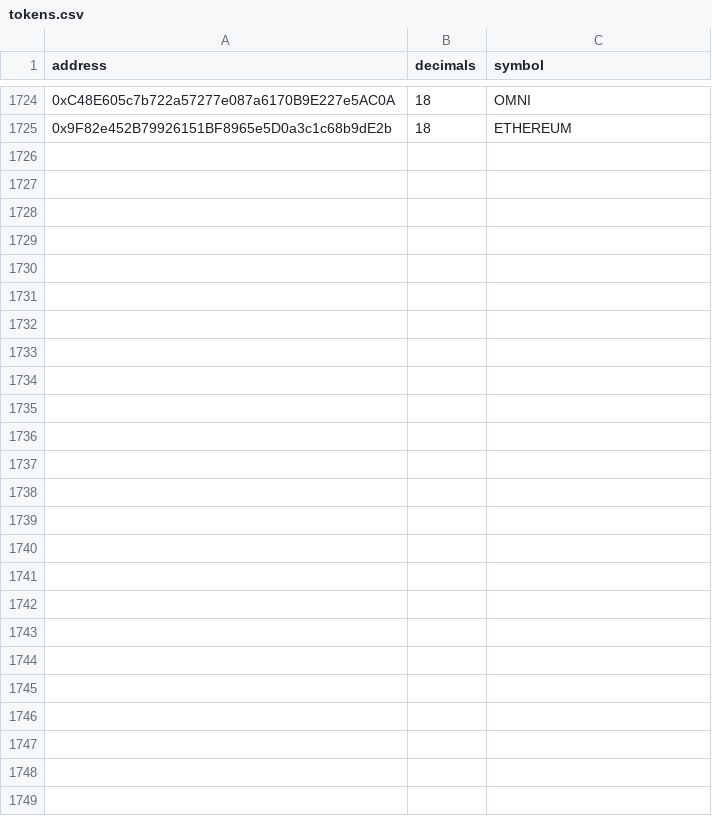
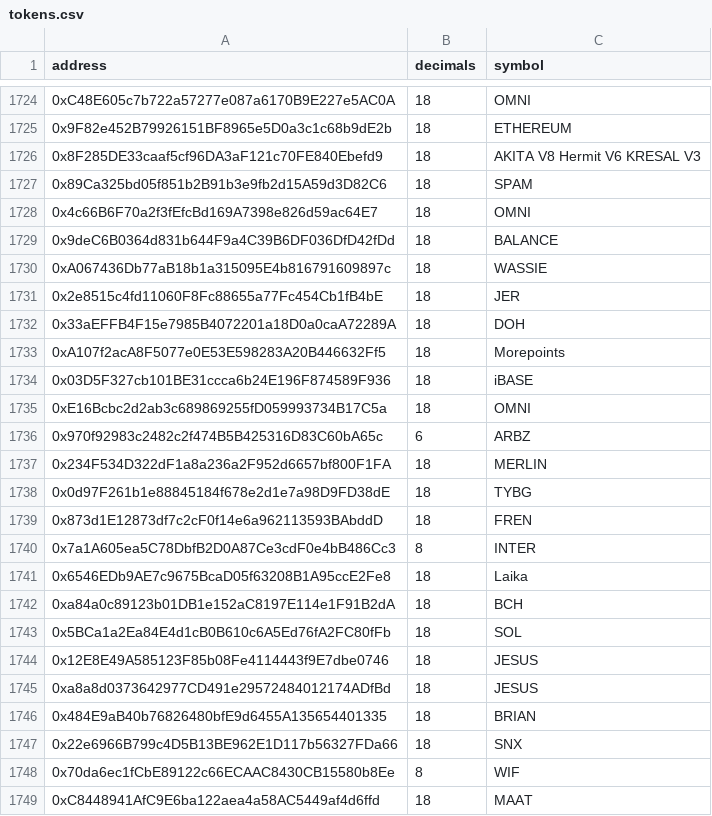
Before and after one commit to Velocimeter/fastlane-bot, a CSV file: fastlane_bot/data/blockchain_data/coinbase_base/tokens.csv, drawn as a sheet; only a part is shown, gaps mark what is left out; the diff names each change by its address in the sheet, - before the commit and + after, or states it on an @@ line.

Commit message:
update static data and add arb tx log

```diff
--- a/fastlane_bot/data/blockchain_data/coinbase_base/tokens.csv
+++ b/fastlane_bot/data/blockchain_data/coinbase_base/tokens.csv
+row 1726: 0x8F285DE33caaf5cf96DA3aF121c70FE840Ebefd9 | 18 | AKITA V8 Hermit V6 KRESAL V3
+row 1727: 0x89Ca325bd05f851b2B91b3e9fb2d15A59d3D82C6 | 18 | SPAM
+row 1728: 0x4c66B6F70a2f3fEfcBd169A7398e826d59ac64E7 | 18 | OMNI
+row 1729: 0x9deC6B0364d831b644F9a4C39B6DF036DfD42fDd | 18 | BALANCE
+row 1730: 0xA067436Db77aB18b1a315095E4b816791609897c | 18 | WASSIE
+row 1731: 0x2e8515c4fd11060F8Fc88655a77Fc454Cb1fB4bE | 18 | JER
+row 1732: 0x33aEFFB4F15e7985B4072201a18D0a0caA72289A | 18 | DOH
+row 1733: 0xA107f2acA8F5077e0E53E598283A20B446632Ff5 | 18 | Morepoints
+row 1734: 0x03D5F327cb101BE31ccca6b24E196F874589F936 | 18 | iBASE
+row 1735: 0xE16Bcbc2d2ab3c689869255fD059993734B17C5a | 18 | OMNI
+row 1736: 0x970f92983c2482c2f474B5B425316D83C60bA65c | 6 | ARBZ
+row 1737: 0x234F534D322dF1a8a236a2F952d6657bf800F1FA | 18 | MERLIN
+row 1738: 0x0d97F261b1e88845184f678e2d1e7a98D9FD38dE | 18 | TYBG
+row 1739: 0x873d1E12873df7c2cF0f14e6a962113593BAbddD | 18 | FREN
+row 1740: 0x7a1A605ea5C78DbfB2D0A87Ce3cdF0e4bB486Cc3 | 8 | INTER
+row 1741: 0x6546EDb9AE7c9675BcaD05f63208B1A95ccE2Fe8 | 18 | Laika
+row 1742: 0xa84a0c89123b01DB1e152aC8197E114e1F91B2dA | 18 | BCH
+row 1743: 0x5BCa1a2Ea84E4d1cB0B610c6A5Ed76fA2FC80fFb | 18 | SOL
+row 1744: 0x12E8E49A585123F85b08Fe4114443f9E7dbe0746 | 18 | JESUS
+row 1745: 0xa8a8d0373642977CD491e29572484012174ADfBd | 18 | JESUS
+row 1746: 0x484E9aB40b76826480bfE9d6455A135654401335 | 18 | BRIAN
+row 1747: 0x22e6966B799c4D5B13BE962E1D117b56327FDa66 | 18 | SNX
+row 1748: 0x70da6ec1fCbE89122c66ECAAC8430CB15580b8Ee | 8 | WIF
+row 1749: 0xC8448941AfC9E6ba122aea4a58AC5449af4d6ffd | 18 | MAAT
```
Also changed, not shown: 2 other files.
